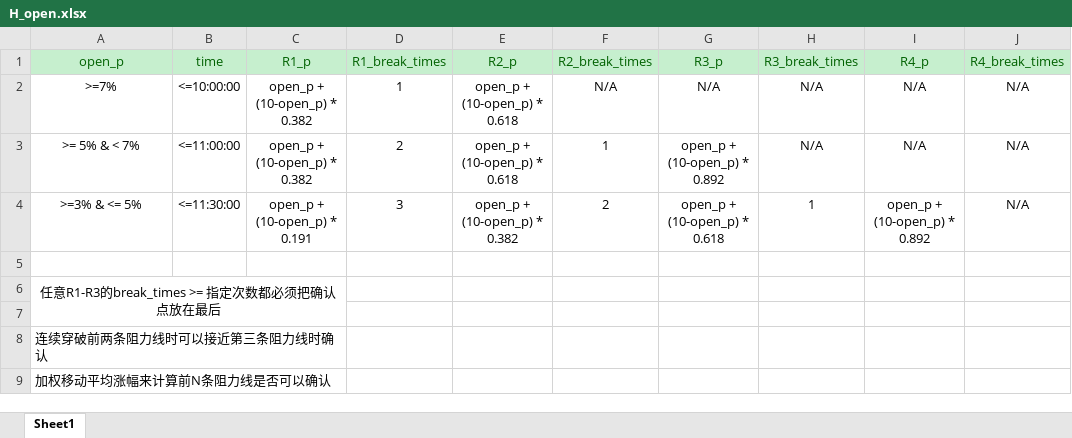
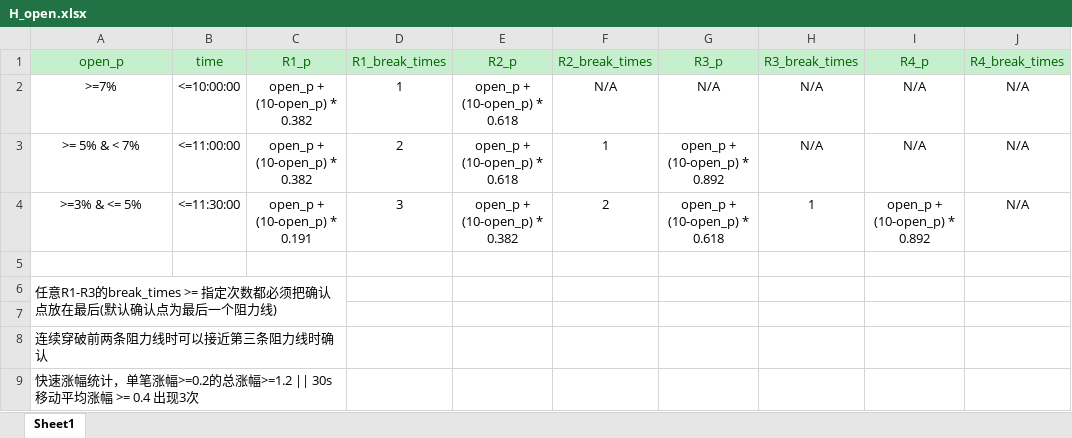
Before and after one commit to mikkie/stocking, an Excel workbook: src/data/H_open.xlsx, sheet Sheet1, drawn as a sheet; values as stored, in another font and other column widths than the file's, no borders; the diff names each change by its address in the sheet, - before the commit and + after, or states it on an @@ line.

```diff
--- a/src/data/H_open.xlsx (sheet Sheet1)
+++ b/src/data/H_open.xlsx (sheet Sheet1)
-A6 (open_p): …放在最后
+A6 (open_p): …放在最后(默认确认点为最后一个阻力线)
-A6 alignment: center
+A6 alignment: left
-A9 (open_p): 加权移动平均涨幅来计算前N条阻力线是否可以确认
+A9 (open_p): 快速涨幅统计，单笔涨幅>=0.2的总涨幅>=1.2 || 30s移动平均涨幅 >= 0.4 出现3次
```
Also changed, not shown: 2 other files.
